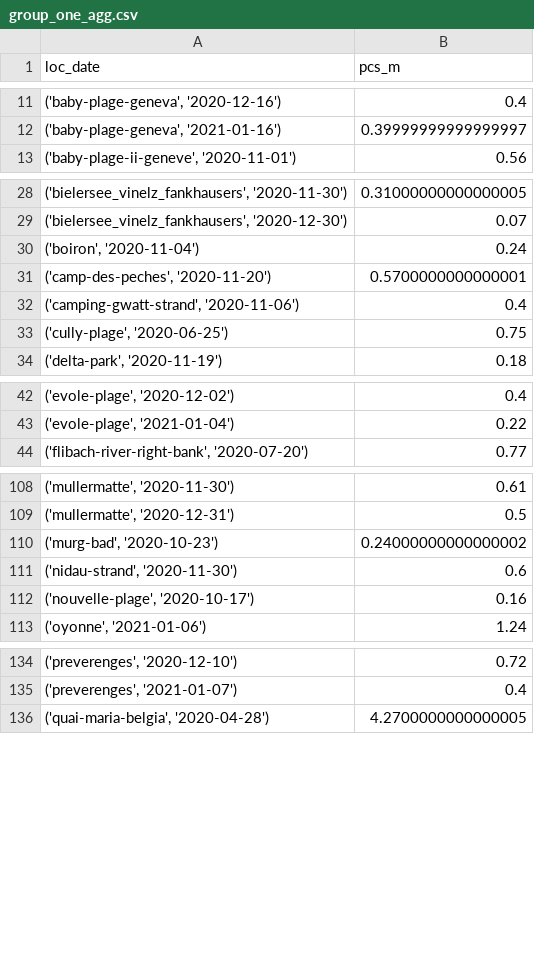
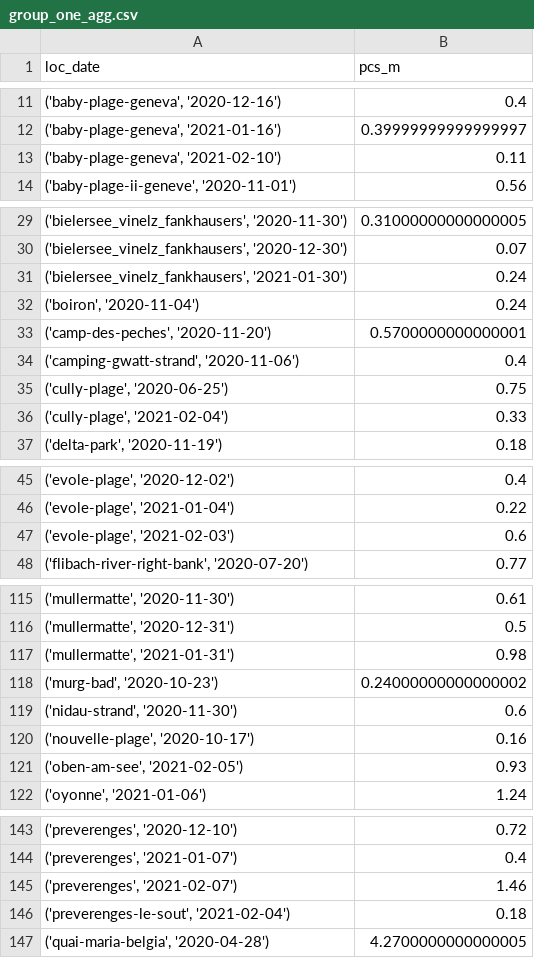
Before and after one commit to hammerdirt-analyst/iqals, a CSV file: output/test_directory/group_one_agg.csv, drawn as a sheet; only a part is shown, gaps mark what is left out; the diff covers the shown part only; the diff names each change by its address in the sheet, - before the commit and + after, or states it on an @@ line.

```diff
--- a/output/test_directory/group_one_agg.csv
+++ b/output/test_directory/group_one_agg.csv
+row 13: ('baby-plage-geneva', '2021-02-10') | 0.11
+row 31: ('bielersee_vinelz_fankhausers', '2021-01-30') | 0.24
+row 36: ('cully-plage', '2021-02-04') | 0.33
+row 47: ('evole-plage', '2021-02-03') | 0.6
+row 117: ('mullermatte', '2021-01-31') | 0.98
+row 121: ('oben-am-see', '2021-02-05') | 0.93
+row 145: ('preverenges', '2021-02-07') | 1.46
+row 146: ('preverenges-le-sout', '2021-02-04') | 0.18
```
Also changed, not shown: 9 added rows elsewhere in this file, 2 other files.
